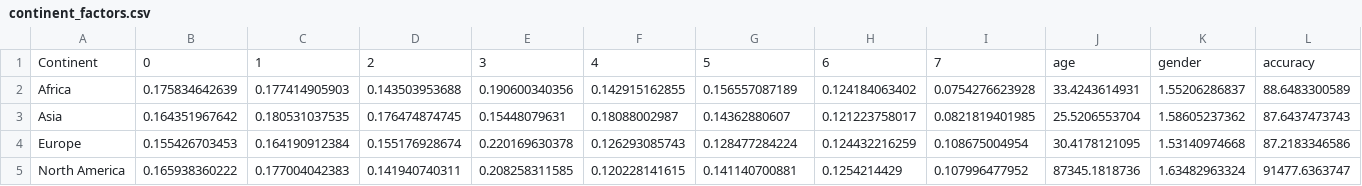
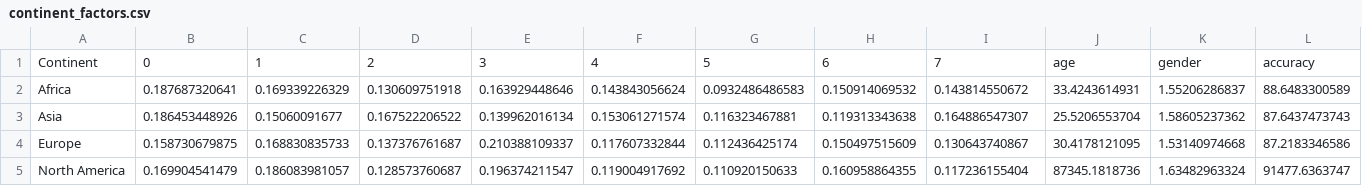
Before and after one commit to alacrity28/personality, a CSV file: data/clean_data/continent_factors.csv, drawn as a sheet; only a part is shown; the diff covers the shown part only; the diff names each change by its address in the sheet, - before the commit and + after, or states it on an @@ line.

```diff
--- a/data/clean_data/continent_factors.csv
+++ b/data/clean_data/continent_factors.csv
-B2: 0.175834642639
+B2: 0.187687320641
-C2: 0.177414905903
+C2: 0.169339226329
-D2: 0.143503953688
+D2: 0.130609751918
-E2: 0.190600340356
+E2: 0.163929448646
-F2: 0.142915162855
+F2: 0.143843056624
-G2: 0.156557087189
+G2: 0.0932486486583
-H2: 0.124184063402
+H2: 0.150914069532
-I2: 0.0754276623928
+I2: 0.143814550672
-B3: 0.164351967642
+B3: 0.186453448926
-C3: 0.180531037535
+C3: 0.15060091677
-D3: 0.176474874745
+D3: 0.167522206522
-E3: 0.15448079631
+E3: 0.139962016134
-F3: 0.18088002987
+F3: 0.153061271574
-G3: 0.14362880607
+G3: 0.116323467881
-H3: 0.121223758017
+H3: 0.119313343638
-I3: 0.0821819401985
+I3: 0.164886547307
-B4: 0.155426703453
+B4: 0.158730679875
-C4: 0.164190912384
+C4: 0.168830835733
-D4: 0.155176928674
+D4: 0.137376761687
-E4: 0.220169630378
+E4: 0.210388109337
-F4: 0.126293085743
+F4: 0.117607332844
-G4: 0.128477284224
+G4: 0.112436425174
-H4: 0.124432216259
+H4: 0.150497515609
-I4: 0.108675004954
+I4: 0.130643740867
-B5: 0.165938360222
+B5: 0.169904541479
-C5: 0.177004042383
+C5: 0.186083981057
-D5: 0.141940740311
+D5: 0.128573760687
-E5: 0.208258311585
+E5: 0.196374211547
-F5: 0.120228141615
+F5: 0.119004917692
-G5: 0.141140700881
+G5: 0.110920150633
-H5: 0.1254214429
+H5: 0.160958864355
-I5: 0.107996477952
+I5: 0.117236155404
```
Also changed, not shown: 24 edited cells elsewhere in this file, data/clean_data/country_factors.csv, 34 other files.
